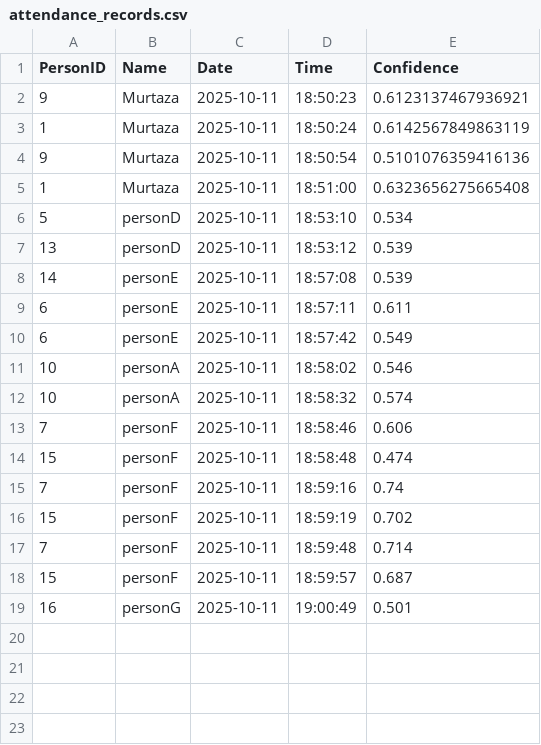
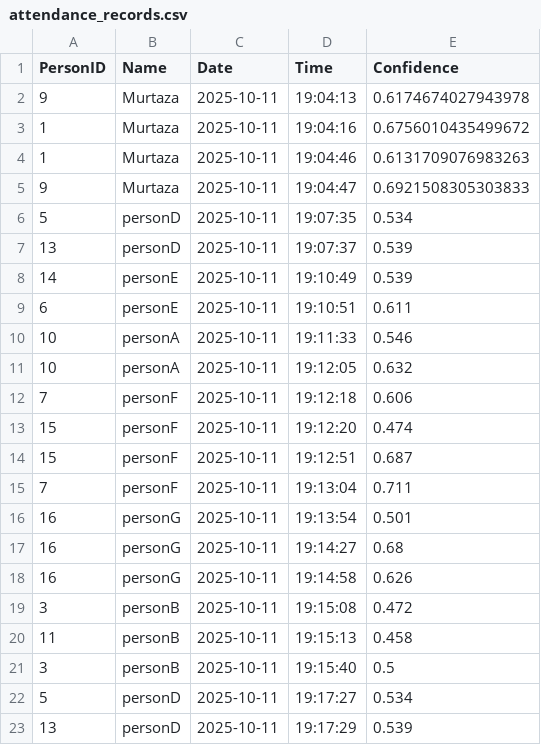
Before and after one commit to yikes-08/attendance-system, a CSV file: attendance_reports/attendance_records.csv, drawn as a sheet.

```diff
--- a/attendance_reports/attendance_records.csv
+++ b/attendance_reports/attendance_records.csv
@@ -1,19 +1,23 @@
 PersonID,Name,Date,Time,Confidence
-9,Murtaza,2025-10-11,18:50:23,0.6123137467936921
-1,Murtaza,2025-10-11,18:50:24,0.6142567849863119
-9,Murtaza,2025-10-11,18:50:54,0.5101076359416136
-1,Murtaza,2025-10-11,18:51:00,0.6323656275665408
-5,personD,2025-10-11,18:53:10,0.534
-13,personD,2025-10-11,18:53:12,0.539
-14,personE,2025-10-11,18:57:08,0.539
-6,personE,2025-10-11,18:57:11,0.611
-6,personE,2025-10-11,18:57:42,0.549
-10,personA,2025-10-11,18:58:02,0.546
-10,personA,2025-10-11,18:58:32,0.574
-7,personF,2025-10-11,18:58:46,0.606
-15,personF,2025-10-11,18:58:48,0.474
-7,personF,2025-10-11,18:59:16,0.74
-15,personF,2025-10-11,18:59:19,0.702
-7,personF,2025-10-11,18:59:48,0.714
-15,personF,2025-10-11,18:59:57,0.687
-16,personG,2025-10-11,19:00:49,0.501
+9,Murtaza,2025-10-11,19:04:13,0.6174674027943978
+1,Murtaza,2025-10-11,19:04:16,0.6756010435499672
+1,Murtaza,2025-10-11,19:04:46,0.6131709076983263
+9,Murtaza,2025-10-11,19:04:47,0.6921508305303833
+5,personD,2025-10-11,19:07:35,0.534
+13,personD,2025-10-11,19:07:37,0.539
+14,personE,2025-10-11,19:10:49,0.539
+6,personE,2025-10-11,19:10:51,0.611
+10,personA,2025-10-11,19:11:33,0.546
+10,personA,2025-10-11,19:12:05,0.632
+7,personF,2025-10-11,19:12:18,0.606
+15,personF,2025-10-11,19:12:20,0.474
+15,personF,2025-10-11,19:12:51,0.687
+7,personF,2025-10-11,19:13:04,0.711
+16,personG,2025-10-11,19:13:54,0.501
+16,personG,2025-10-11,19:14:27,0.68
+16,personG,2025-10-11,19:14:58,0.626
+3,personB,2025-10-11,19:15:08,0.472
+11,personB,2025-10-11,19:15:13,0.458
+3,personB,2025-10-11,19:15:40,0.5
+5,personD,2025-10-11,19:17:27,0.534
+13,personD,2025-10-11,19:17:29,0.539
```
Also changed, not shown: 5 other files.
